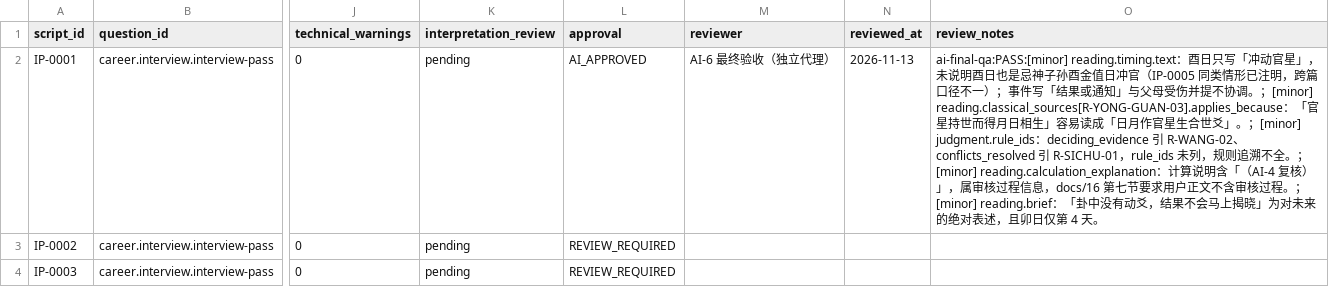
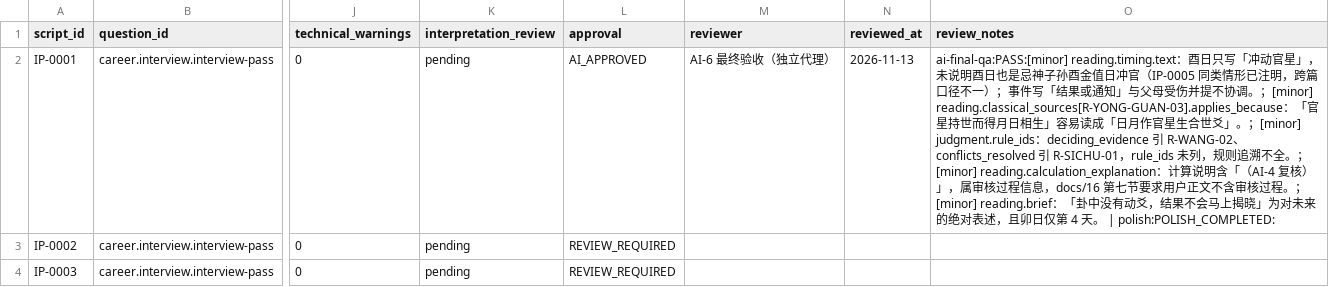
Before and after one commit to turnupmason/Wengua_Liuyao, a CSV file: docs/12_REVIEW_RECORDS.csv, drawn as a sheet; only a part is shown, gaps mark what is left out; the diff covers the shown part only; the diff names each change by its address in the sheet, - before the commit and + after, or states it on an @@ line.

```diff
--- a/docs/12_REVIEW_RECORDS.csv
+++ b/docs/12_REVIEW_RECORDS.csv
-O2 (review_notes): …4 天。
+O2 (review_notes): …4 天。 | polish:POLISH_COMPLETED:
```
Also changed, not shown: 11 edited cells elsewhere in this file, 13 other files.
